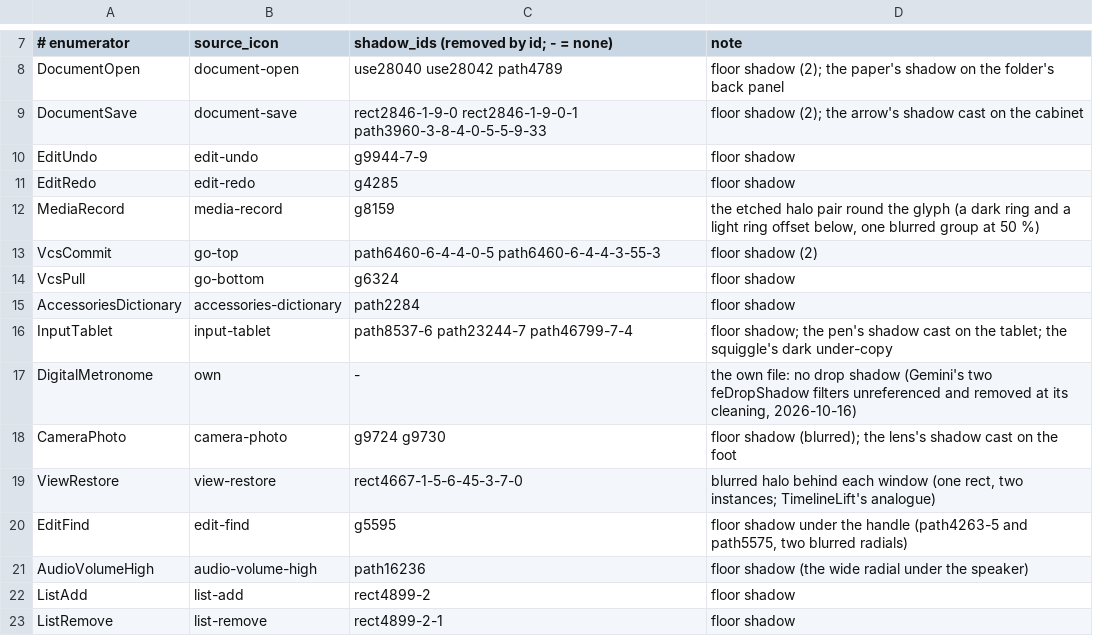
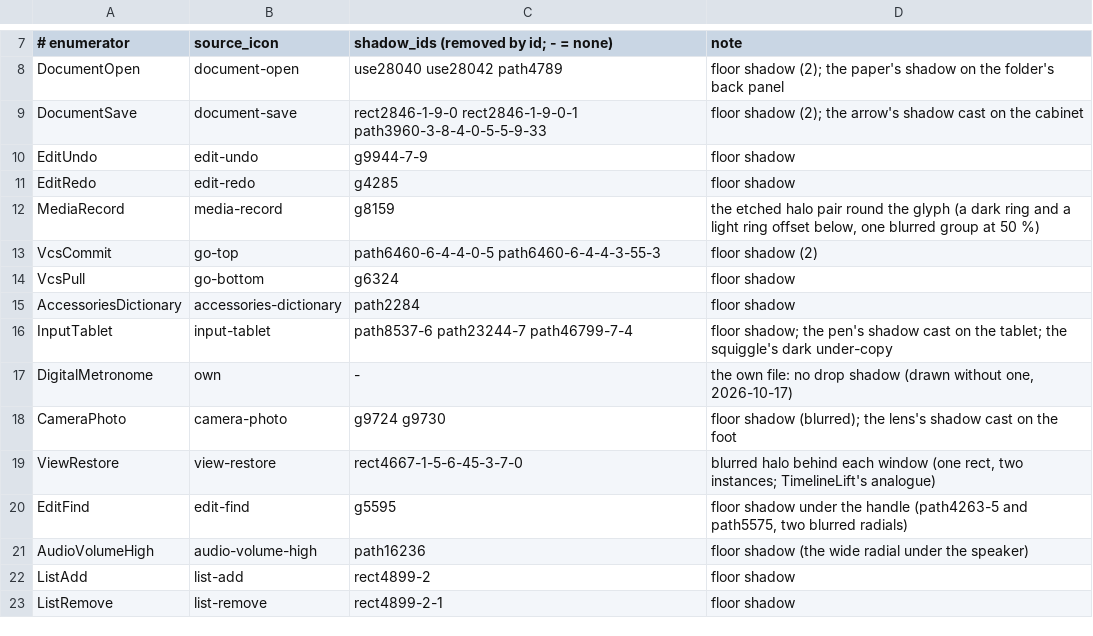
Before and after one commit to warptempo/warptempo_gui, a TSV file: tools/icon_set_adwaita_322/shadows.tsv, drawn as a sheet; only a part is shown, gaps mark what is left out.

Commit message:
Warp's metronome re-rendered at Adwaita 3.22's level of detail; the display shows the swing; the launcher ground white
The own file (DigitalMetronome = AppIcon) is drawn straight in the 48 frame on the pda's grammar: one dark outline on the
pixel grid, a gradient body, the highlight line, the pda's gloss sweep on case and display alike, the display's inner dark
and outer light lines, every tone the earlier drawing's own stops. WARP, the 120 digits and Gemini's two sheens are gone;
the display shows the Korg MA-2's persistence: one stick swinging 36 degrees each way about a pivot 6 units below the
window, the current tick and the two before it, cut 2 units above the window's foot, beside the quarter note with its
stem on the head's vertical tangent. The set regenerated (only the two own files and the README changed), the body-centre
shifts and the launcher regenerated, the launcher's ground white (Storm's 800080 before). fonts/DejaVuSans-Bold.ttf and its
licence removed with the lettering; the provenance notes, THIRD_PARTY.md, the READMEs and closed_questions.md updated.

```diff
--- a/tools/icon_set_adwaita_322/shadows.tsv
+++ b/tools/icon_set_adwaita_322/shadows.tsv
@@ -16,3 +16,3 @@ AccessoriesDictionary	accessories-dictionary	path2284	floor shadow
 InputTablet	input-tablet	path8537-6 path23244-7 path46799-7-4	floor shadow; the pen's shadow cast on the tablet; the squiggle's dark under-copy
-DigitalMetronome	own	-	the own file: no drop shadow (Gemini's two feDropShadow filters unreferenced and removed at its cleaning, 2026-10-16)
+DigitalMetronome	own	-	the own file: no drop shadow (drawn without one, 2026-10-17)
 CameraPhoto	camera-photo	g9724 g9730	floor shadow (blurred); the lens's shadow cast on the foot
```
Also changed, not shown: 32 other files.
